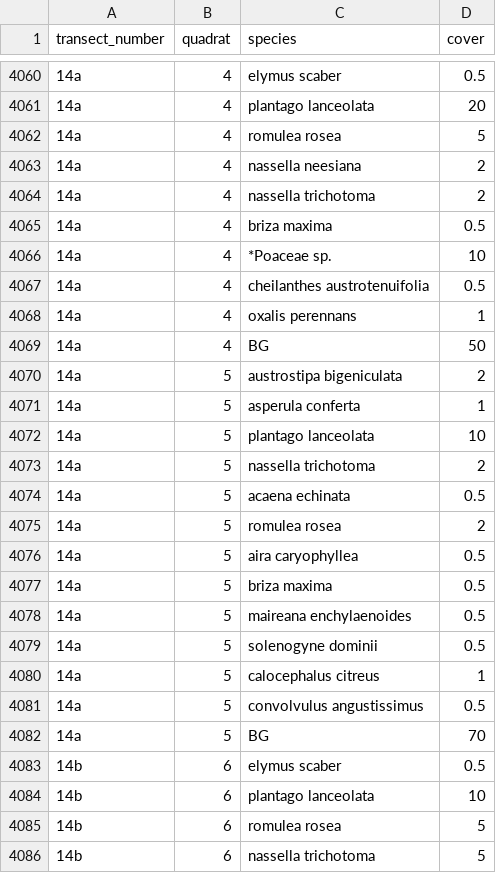
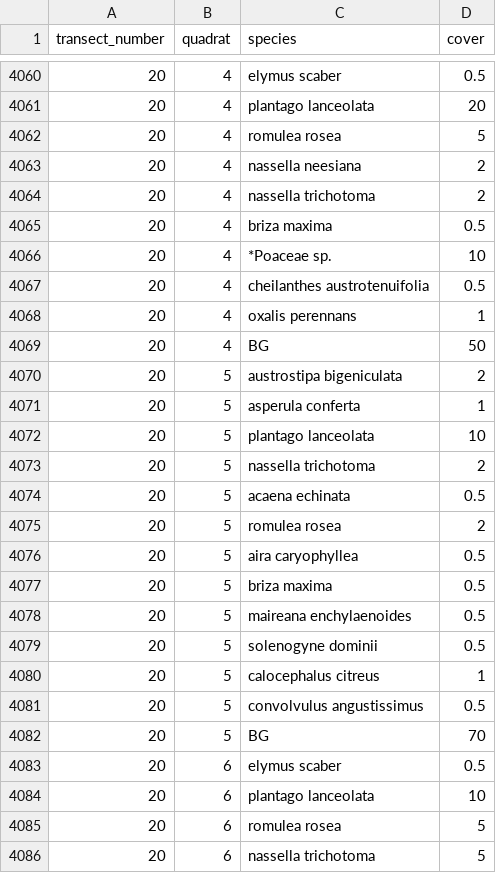
Before and after one commit to egouldo/GrasslandAllocatr, a CSV file: data-raw/field_data_raw_2015.csv, drawn as a sheet; only a part is shown, gaps mark what is left out; the diff covers the shown part only.

Commit message:
correct transect number for ptilotis
transect 20, “ptilotis” was incorrectly labelled as 20. This resulted in two transect “20”s. To ensure the correct transect was replaced with transect number 14, the following was checked:

1. in the raw excel spreadsheet the additional column “sitecode” was “ptilotis” for the transect replaced with 20.
2. The species identities were also compared against the 2014 dataset. On the whole ptilotis was much weedier with avena, nassella and romulea. The forbs included asperula, convolvulus and caleocephalus. For pimelea, no nassella was present, moreover, the forb species were different.

Signed-off-by: egouldo <elisebgould@gmail.com>

```diff
--- a/data-raw/field_data_raw_2015.csv
+++ b/data-raw/field_data_raw_2015.csv
@@ -4060,27 +4060,27 @@ transect_number,quadrat,species,cover
-14a,4,elymus scaber,0.5
-14a,4,plantago lanceolata,20
-14a,4,romulea rosea,5
-14a,4,nassella neesiana,2
-14a,4,nassella trichotoma,2
-14a,4,briza maxima,0.5
-14a,4,*Poaceae sp.,10
-14a,4,cheilanthes austrotenuifolia,0.5
-14a,4,oxalis perennans,1
-14a,4,BG,50
-14a,5,austrostipa bigeniculata,2
-14a,5,asperula conferta,1
-14a,5,plantago lanceolata,10
-14a,5,nassella trichotoma,2
-14a,5,acaena echinata,0.5
-14a,5,romulea rosea,2
-14a,5,aira caryophyllea,0.5
-14a,5,briza maxima,0.5
-14a,5,maireana enchylaenoides,0.5
-14a,5,solenogyne dominii,0.5
-14a,5,calocephalus citreus,1
-14a,5,convolvulus angustissimus,0.5
-14a,5,BG,70
-14b,6,elymus scaber,0.5
-14b,6,plantago lanceolata,10
-14b,6,romulea rosea,5
-14b,6,nassella trichotoma,5
+20,4,elymus scaber,0.5
+20,4,plantago lanceolata,20
+20,4,romulea rosea,5
+20,4,nassella neesiana,2
+20,4,nassella trichotoma,2
+20,4,briza maxima,0.5
+20,4,*Poaceae sp.,10
+20,4,cheilanthes austrotenuifolia,0.5
+20,4,oxalis perennans,1
+20,4,BG,50
+20,5,austrostipa bigeniculata,2
+20,5,asperula conferta,1
+20,5,plantago lanceolata,10
+20,5,nassella trichotoma,2
+20,5,acaena echinata,0.5
+20,5,romulea rosea,2
+20,5,aira caryophyllea,0.5
+20,5,briza maxima,0.5
+20,5,maireana enchylaenoides,0.5
+20,5,solenogyne dominii,0.5
+20,5,calocephalus citreus,1
+20,5,convolvulus angustissimus,0.5
+20,5,BG,70
+20,6,elymus scaber,0.5
+20,6,plantago lanceolata,10
+20,6,romulea rosea,5
+20,6,nassella trichotoma,5
```
Also changed, not shown: 61 edited cells elsewhere in this file.
